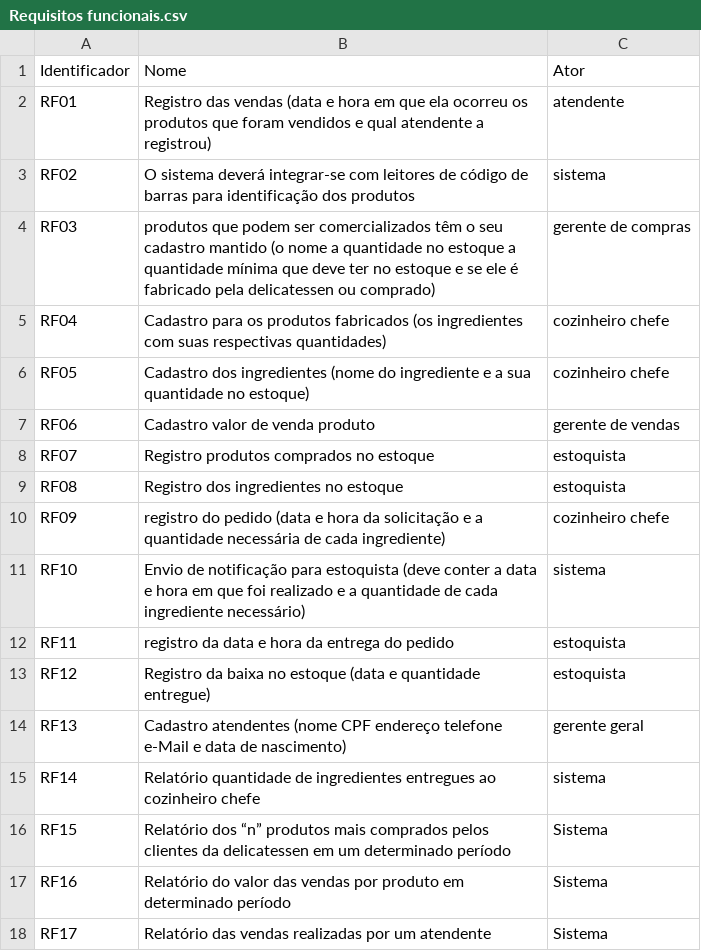
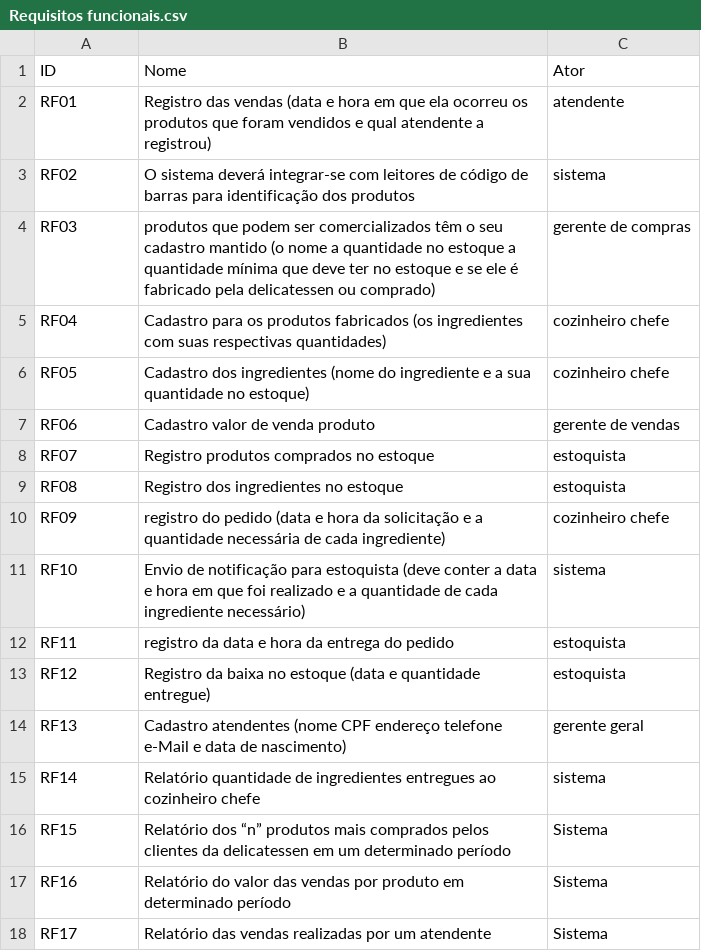
Before and after one commit to GuilhermeZimpeck/Engenharia-de-Requisitos, a CSV file: Minimundo2/Requisitos funcionais.csv, drawn as a sheet.

Commit message:
Update Requisitos funcionais.csv

```diff
--- a/Minimundo2/Requisitos funcionais.csv
+++ b/Minimundo2/Requisitos funcionais.csv
@@ -1,2 +1,2 @@
-Identificador, Nome, Ator
+ID, Nome, Ator
 RF01,	Registro das vendas (data e hora em que ela ocorreu os produtos que foram vendidos e qual atendente a registrou),	atendente
```
